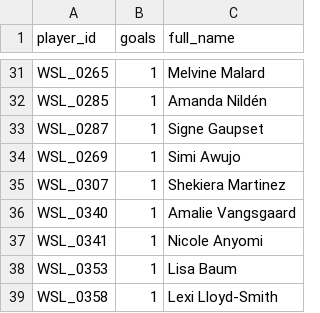
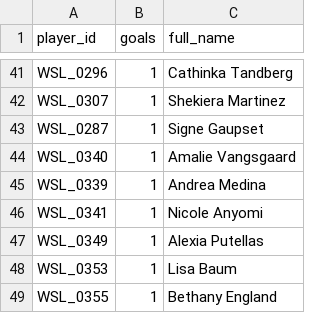
Before and after one commit to tomknuckey/wsl_game, a CSV file: data/output/actual/pdf_goals_agg.csv, drawn as a sheet; only a part is shown, gaps mark what is left out; addresses are those after the commit; the diff covers the shown part only; the diff names each change by its address in the sheet, - before the commit and + after, or states it on an @@ line.

Commit message:
Adding of GW4 data

```diff
--- a/data/output/actual/pdf_goals_agg.csv
+++ b/data/output/actual/pdf_goals_agg.csv
-A41 (player_id): WSL_0265
+A41 (player_id): WSL_0296
-C41 (full_name): Melvine Malard
+C41 (full_name): Cathinka Tandberg
@@ row 32 moved to row 34: WSL_0285 @@
@@ row 35 moved to row 42: WSL_0307 @@
@@ row 34 moved to row 36: WSL_0269 @@
+row 45: WSL_0339 | 1 | Andrea Medina
+row 47: WSL_0349 | 1 | Alexia Putellas
-A49 (player_id): WSL_0358
+A49 (player_id): WSL_0355
-C49 (full_name): Lexi Lloyd-Smith
+C49 (full_name): Bethany England
```
Also changed, not shown: 11 added rows, 3 removed rows, 12 moved rows and 2 edited cells elsewhere in this file, data/output/actual/results.csv, data/output/actual/top_missed.csv, 1 other file.
